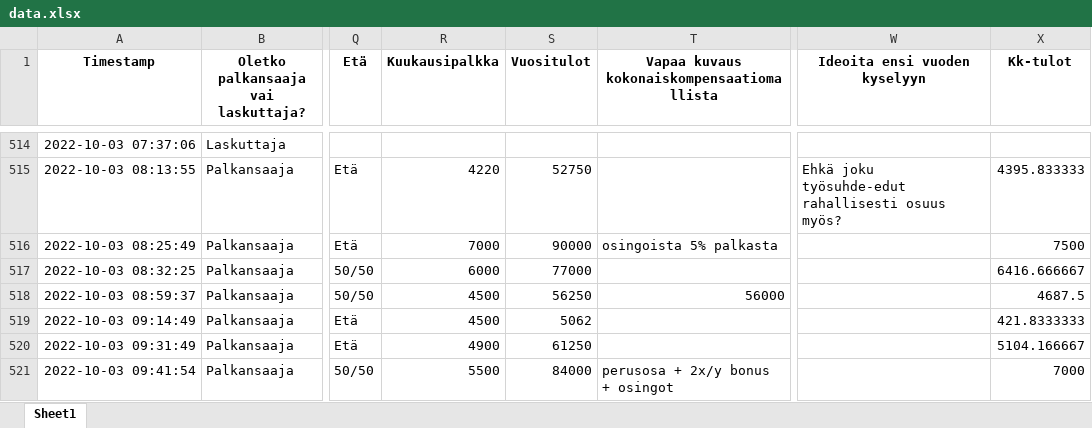
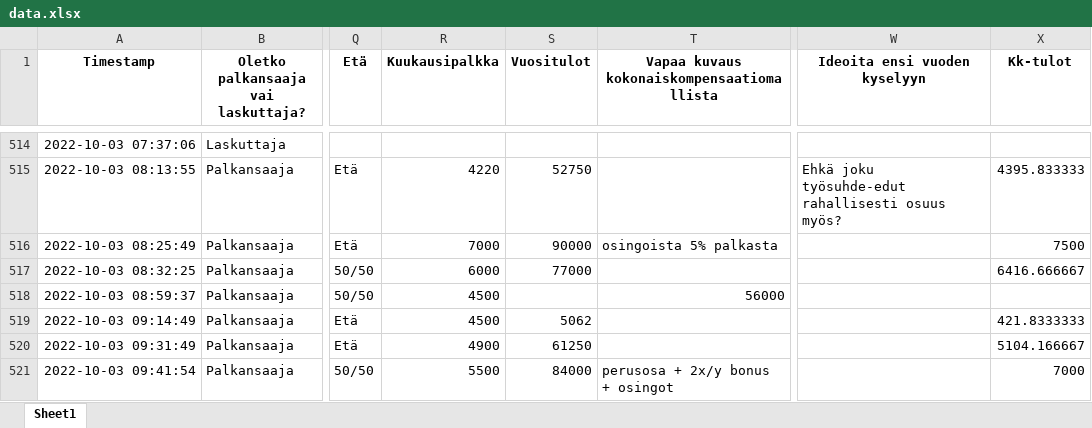
Before and after one commit to koodiklinikka/palkkakysely, an Excel workbook: 2022/data.xlsx, sheet Sheet1, drawn as a sheet; only a part is shown, gaps mark what is left out; values as stored, in another font and other column widths than the file's, no borders; the diff covers the shown part only; the diff names each change by its address in the sheet, - before the commit and + after, or states it on an @@ line.

```diff
--- a/2022/data.xlsx (sheet Sheet1)
+++ b/2022/data.xlsx (sheet Sheet1)
-S518 (Vuositulot): 56250
+S518 (Vuositulot): (empty)
-X518 (Kk-tulot): 4687.5
+X518 (Kk-tulot): (empty)
```
Also changed, not shown: 68 edited cells elsewhere in this sheet, 2022/raw.xlsx, 7 other files.
